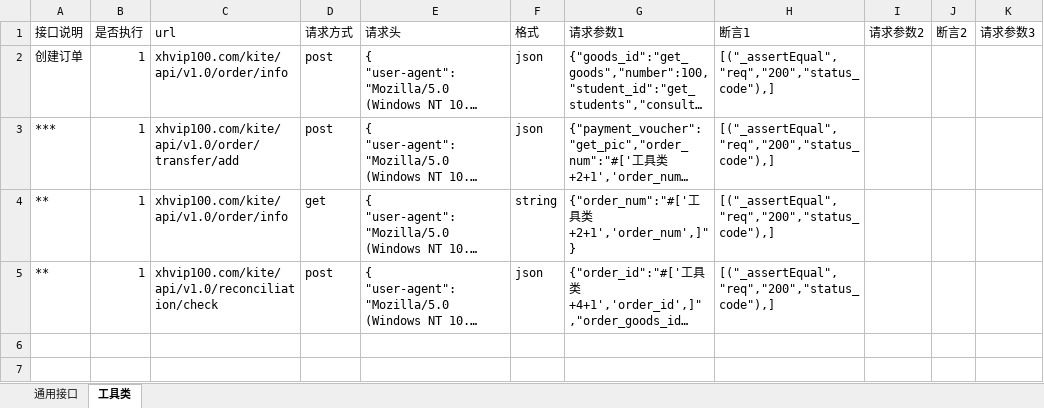
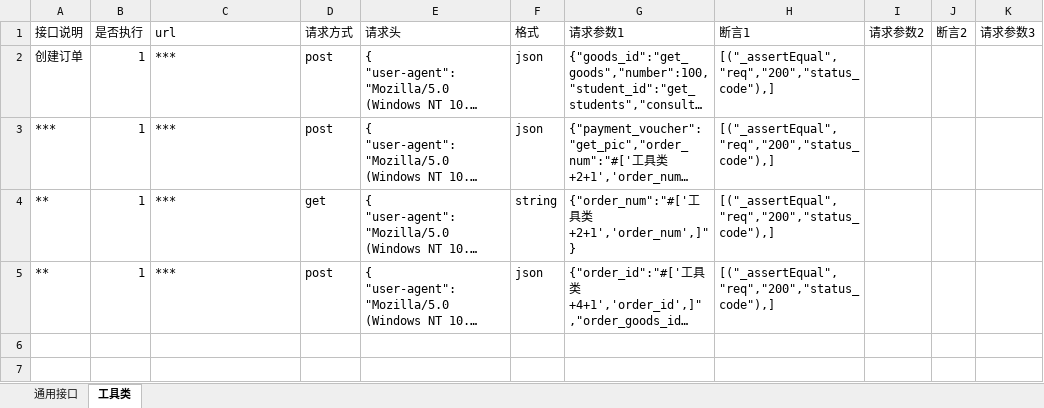
Before and after one commit to Mistyrain520/game, an Excel workbook: 工具类接口.xlsx, sheet 工具类, drawn as a sheet; only a part is shown; long unchanged cells end in …; values as stored, in another font and other column widths than the file's, no borders; the diff names each change by its address in the sheet, - before the commit and + after, or states it on an @@ line.

Commit message:
更新例子

```diff
--- a/工具类接口.xlsx (sheet 工具类)
+++ b/工具类接口.xlsx (sheet 工具类)
-C2 (url): xhvip100.com/kite/api/v1.0/order/info
+C2 (url): ***
-C3 (url): xhvip100.com/kite/api/v1.0/order/transfer/add
+C3 (url): ***
-C4 (url): xhvip100.com/kite/api/v1.0/order/info
+C4 (url): ***
-C5 (url): xhvip100.com/kite/api/v1.0/reconciliation/check
+C5 (url): ***
```
